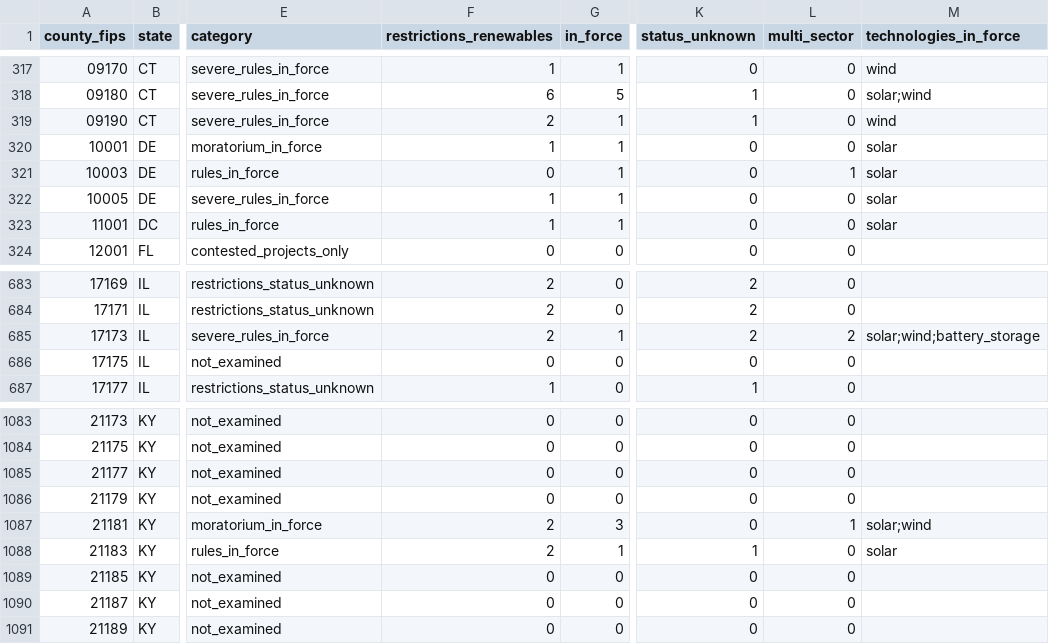
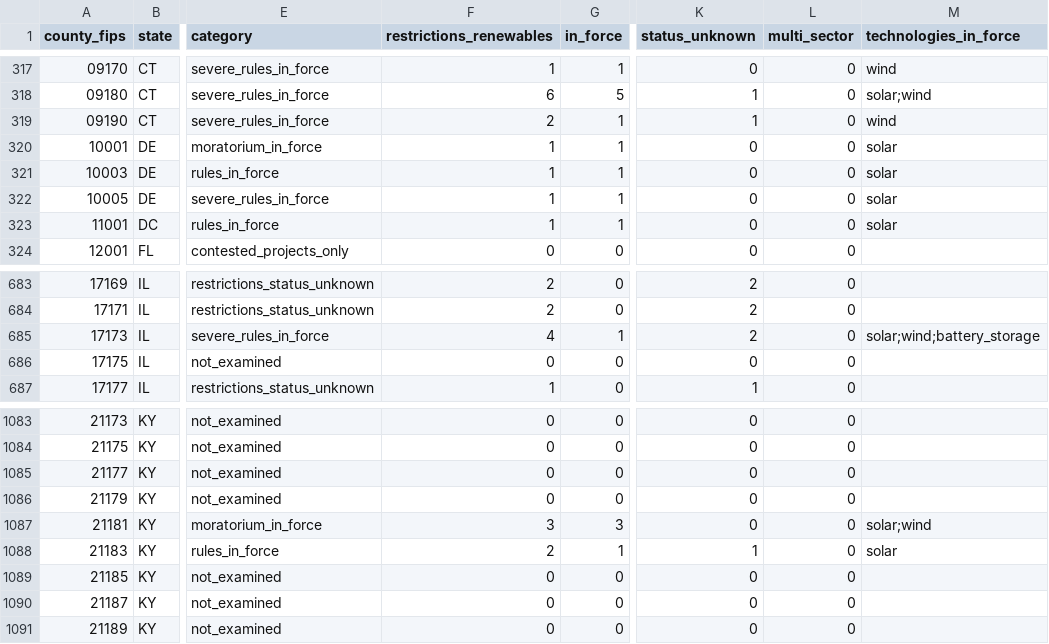
Before and after one commit to pricephillips/renewable-opposition, a CSV file: data/processed/county_typology.csv, drawn as a sheet; only a part is shown, gaps mark what is left out; the diff names each change by its address in the sheet, - before the commit and + after, or states it on an @@ line.

```diff
--- a/data/processed/county_typology.csv
+++ b/data/processed/county_typology.csv
-F321 (restrictions_renewables): 0
+F321 (restrictions_renewables): 1
-L321 (multi_sector): 1
+L321 (multi_sector): 0
-F685 (restrictions_renewables): 2
+F685 (restrictions_renewables): 4
-L685 (multi_sector): 2
+L685 (multi_sector): 0
-F1087 (restrictions_renewables): 2
+F1087 (restrictions_renewables): 3
-L1087 (multi_sector): 1
+L1087 (multi_sector): 0
```
Also changed, not shown: data/processed/county_summary.csv, data/review/examination_worklist.csv, 26 other files.
